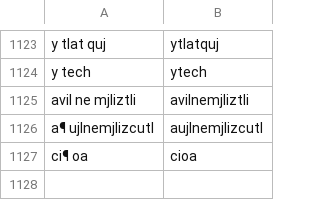
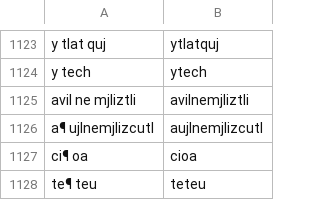
Before and after one commit to ftyers/UD_Classical_Nahuatl-FloCo, a TSV file: scripts/retokenisation.tsv, drawn as a sheet; only a part is shown, gaps mark what is left out; the diff names each change by its address in the sheet, - before the commit and + after, or states it on an @@ line.

```diff
--- a/scripts/retokenisation.tsv
+++ b/scripts/retokenisation.tsv
+row 1128: te¶ teu | teteu
```
Also changed, not shown: scripts/normalisation.tsv.
